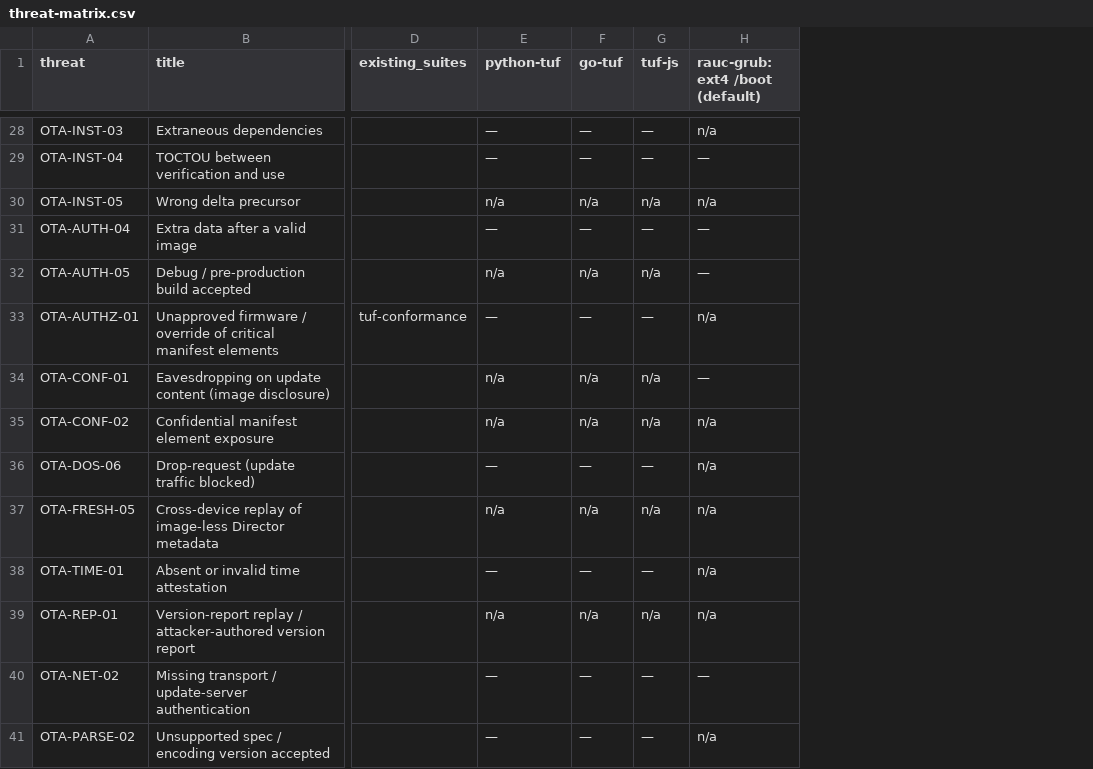
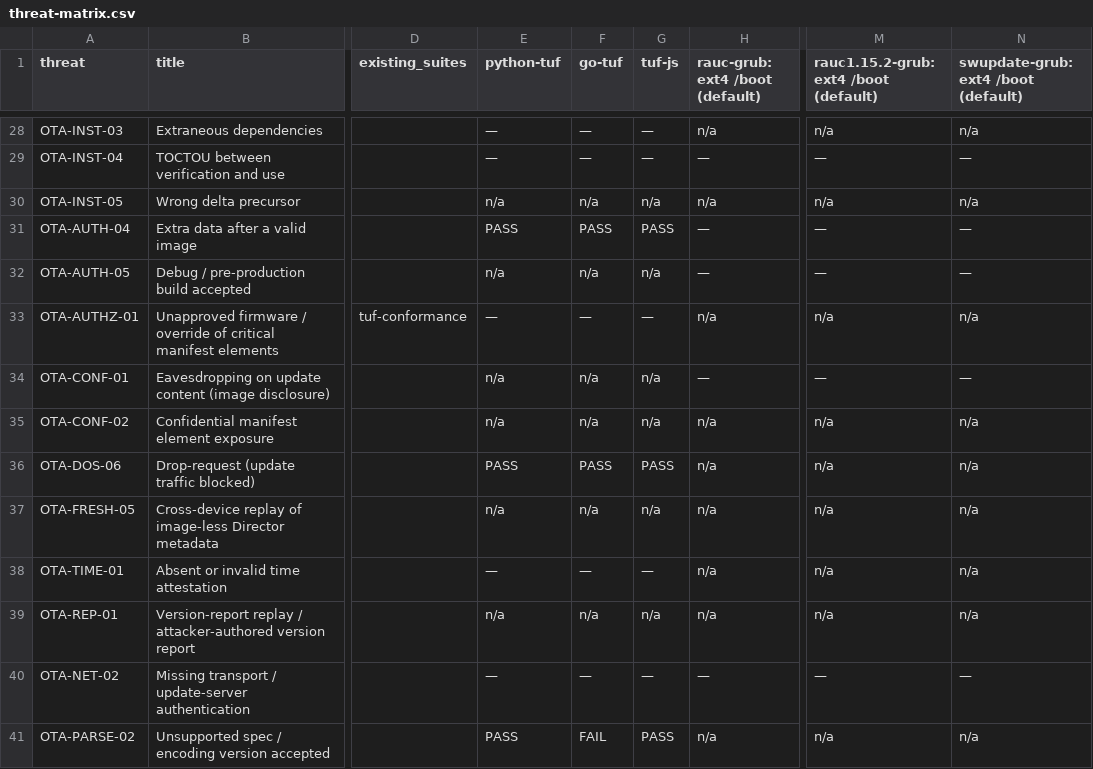
Before and after one commit to IWillBurn/ota-diploma, a CSV file: bench/results/threat-matrix-2026-11-01/threat-matrix.csv, drawn as a sheet; only a part is shown, gaps mark what is left out; the diff covers the shown part only; the diff names each change by its address in the sheet, - before the commit and + after, or states it on an @@ line.

```diff
--- a/bench/results/threat-matrix-2026-11-01/threat-matrix.csv
+++ b/bench/results/threat-matrix-2026-11-01/threat-matrix.csv
+column M, row 1: rauc1.15.2-grub: ext4 /boot (default); rows 28-41: n/a | — | n/a | — | — | n/a | — | n/a | n/a | n/a | n/a | n/a | — | n/a
+column N, row 1: swupdate-grub: ext4 /boot (default); rows 28-41: n/a | — | n/a | — | — | n/a | — | n/a | n/a | n/a | n/a | n/a | — | n/a
-E31 (python-tuf): —
+E31 (python-tuf): PASS
-F31 (go-tuf): —
+F31 (go-tuf): PASS
-G31 (tuf-js): —
+G31 (tuf-js): PASS
-E36 (python-tuf): —
+E36 (python-tuf): PASS
-F36 (go-tuf): —
+F36 (go-tuf): PASS
-G36 (tuf-js): —
+G36 (tuf-js): PASS
-E41 (python-tuf): —
+E41 (python-tuf): PASS
-F41 (go-tuf): —
+F41 (go-tuf): FAIL
-G41 (tuf-js): —
+G41 (tuf-js): PASS
```
Also changed, not shown: 6 edited cells elsewhere in this file, 18 other files.
